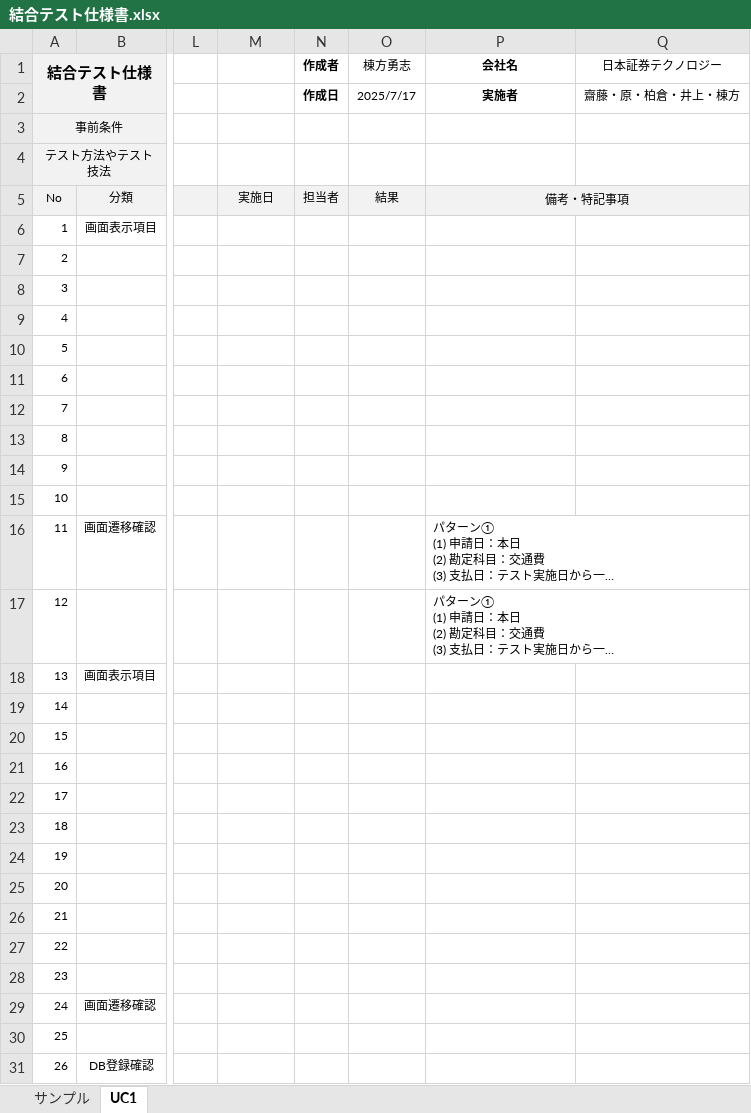
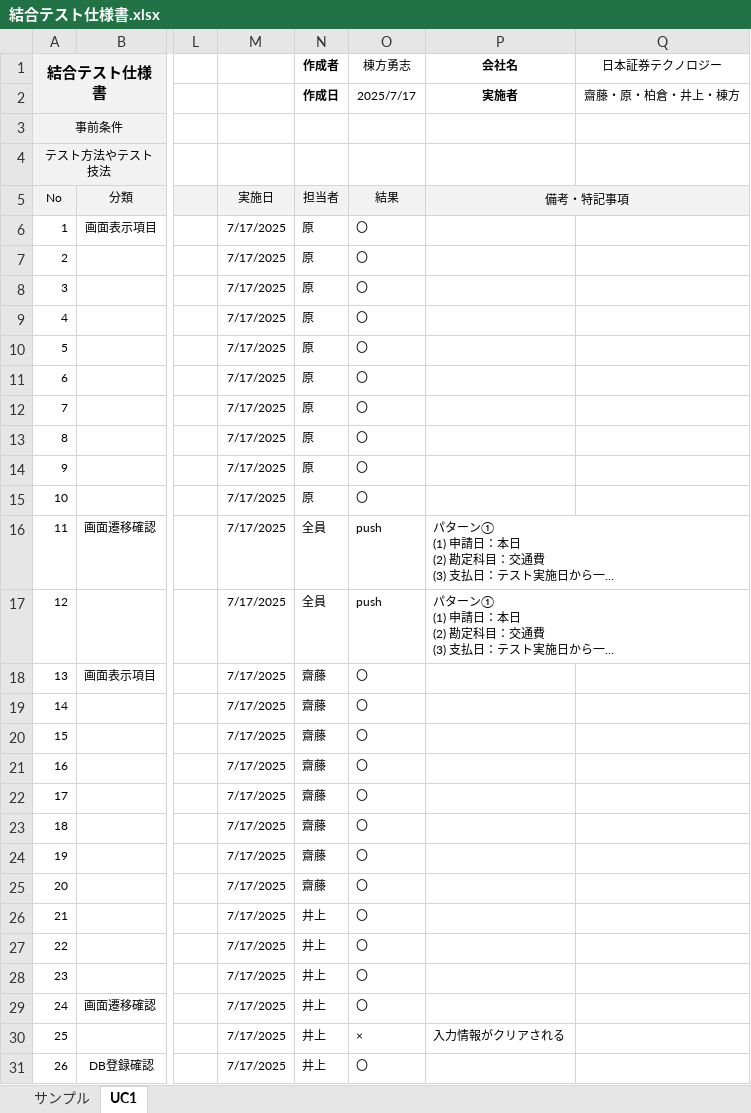
Before and after one commit to NstecEmp-003/expense, an Excel workbook: src/main/resources/plan/結合テスト仕様書.xlsx, sheet UC1, drawn as a sheet; only a part is shown, gaps mark what is left out; long unchanged cells end in …; values as stored, in another font and other column widths than the file's, no borders; the diff names each change by its address in the sheet, - before the commit and + after, or states it on an @@ line.

```diff
--- a/src/main/resources/plan/結合テスト仕様書.xlsx (sheet UC1)
+++ b/src/main/resources/plan/結合テスト仕様書.xlsx (sheet UC1)
-M6:M31: (empty)
+M6:M31: 7/17/2025
-N6:N15 (作成者): (empty)
+N6:N15 (作成者): 原
-O6:O15 (棟方勇志): (empty)
+O6:O15 (棟方勇志): 〇
-N16:N17 (作成者): (empty)
+N16:N17 (作成者): 全員
-O16:O17 (棟方勇志): (empty)
+O16:O17 (棟方勇志): push
-N18:N25 (作成者): (empty)
+N18:N25 (作成者): 齋藤
-O18:O29 (棟方勇志): (empty)
+O18:O29 (棟方勇志): 〇
-N26:N31 (作成者): (empty)
+N26:N31 (作成者): 井上
-O30 (棟方勇志): (empty)
+O30 (棟方勇志): ×
-P30 (会社名): (empty)
+P30 (会社名): 入力情報がクリアされる
-O31 (棟方勇志): (empty)
+O31 (棟方勇志): 〇
```
Also changed, not shown: 5 other files.
